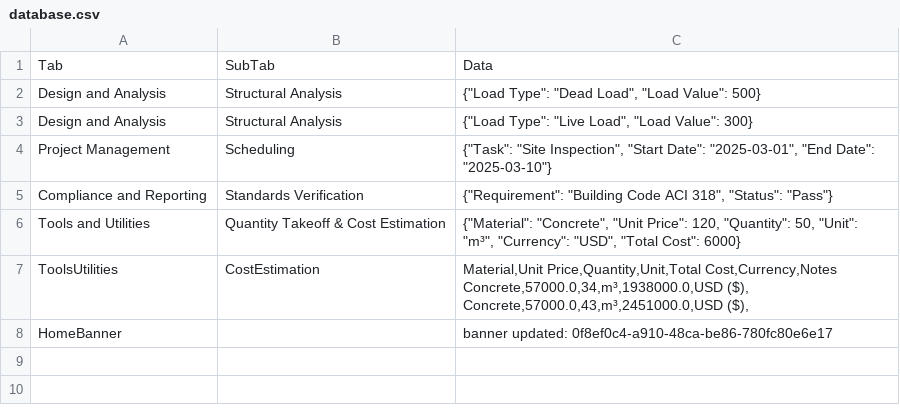
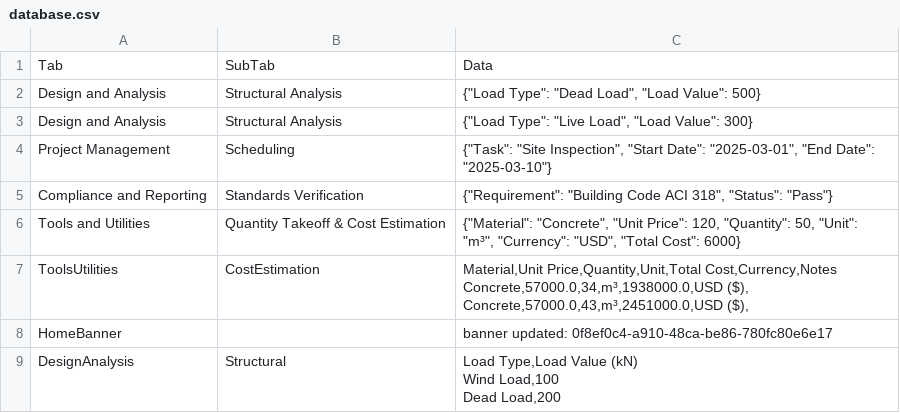
Before and after one commit to Rekar-J/Civil-Engineer-Automation-Tool, a CSV file: database.csv, drawn as a sheet; ↵ is a line break in a cell; the diff names each change by its address in the sheet, - before the commit and + after, or states it on an @@ line.

Commit message:
Update database.csv

```diff
--- a/database.csv
+++ b/database.csv
+row 9: DesignAnalysis | Structural | Load Type,Load Value (kN) ↵ Wind Load,100 ↵ Dead Load,200
```
